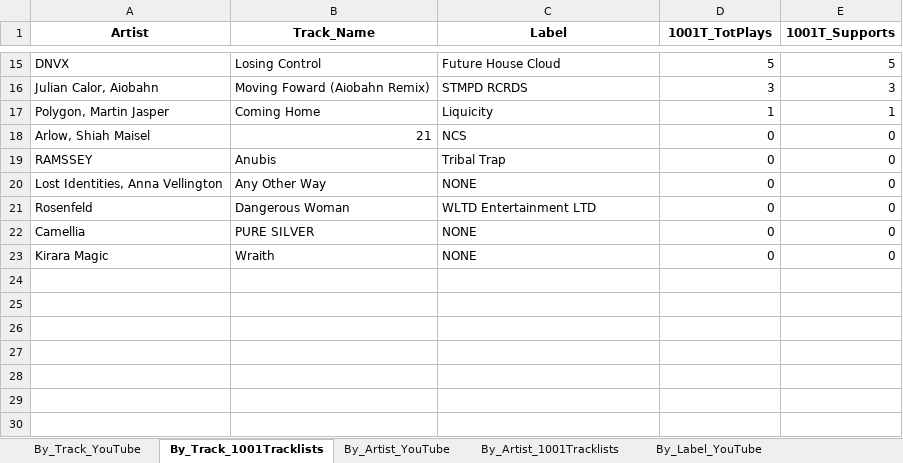
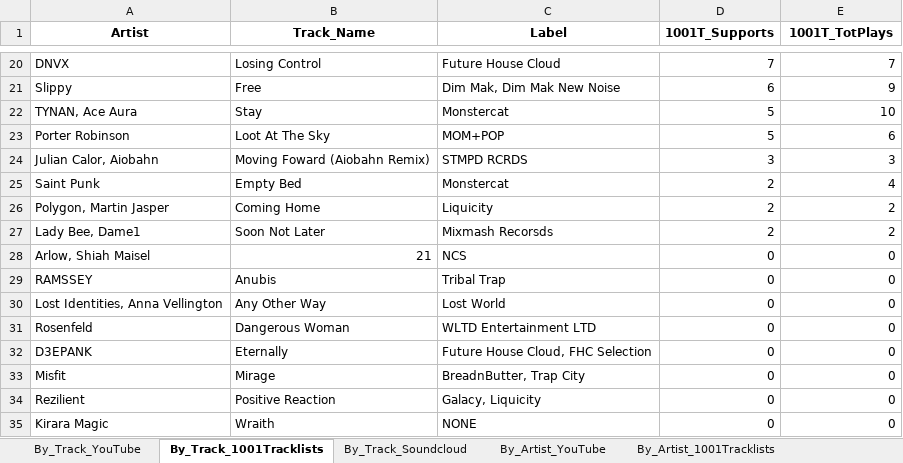
Before and after one commit to Dyl-M/music_charts, an Excel workbook: Monthly_Reports/Monthly_Data/2021 Charts Month 1.xlsx, sheet By_Track_1001Tracklists, drawn as a sheet; only a part is shown, gaps mark what is left out; values as stored, in another font and other column widths than the file's, no borders; removed rows and columns are numbered as before the commit, all else as after; the diff covers the shown part only; the diff names each change by its address in the sheet, - before the commit and + after, or states it on an @@ line.

```diff
--- a/Monthly_Reports/Monthly_Data/2021 Charts Month 1.xlsx (sheet By_Track_1001Tracklists)
+++ b/Monthly_Reports/Monthly_Data/2021 Charts Month 1.xlsx (sheet By_Track_1001Tracklists)
+sheet tab: By_Track_Soundcloud
-D1: 1001T_TotPlays
+D1: 1001T_Supports
-E1: 1001T_Supports
+E1: 1001T_TotPlays
-D20 (1001T_Supports): 5
+D20 (1001T_Supports): 7
-E20 (1001T_TotPlays): 5
+E20 (1001T_TotPlays): 7
+row 21: Slippy | Free | Dim Mak, Dim Mak New Noise | 6 | 9
+row 22: TYNAN, Ace Aura | Stay | Monstercat | 5 | 10
+row 23: Porter Robinson | Loot At The Sky | MOM+POP | 5 | 6
+row 25: Saint Punk | Empty Bed | Monstercat | 2 | 4
-D26 (1001T_Supports): 1
+D26 (1001T_Supports): 2
-E26 (1001T_TotPlays): 1
+E26 (1001T_TotPlays): 2
+row 27: Lady Bee, Dame1 | Soon Not Later | Mixmash Recorsds | 2 | 2
-C30 (Label): NONE
+C30 (Label): Lost World
-row 22: Camellia | PURE SILVER | NONE | 0 | 0
+row 32: D3EPANK | Eternally | Future House Cloud, FHC Selection | 0 | 0
+row 33: Misfit | Mirage | BreadnButter, Trap City | 0 | 0
+row 34: Rezilient | Positive Reaction | Galacy, Liquicity | 0 | 0
```
Also changed, not shown: 11 added rows, 6 removed rows and 14 edited cells elsewhere in this sheet, sheet By_Artist_1001Tracklists, sheet By_Track_YouTube, sheet By_Artist_YouTube, sheet By_Label_1001Tracklists, sheet By_Label_YouTube, other sheet tabs, 2021 Charts IN.xlsx, 2021 Charts OUT All Time.xlsx, 6 other files.
